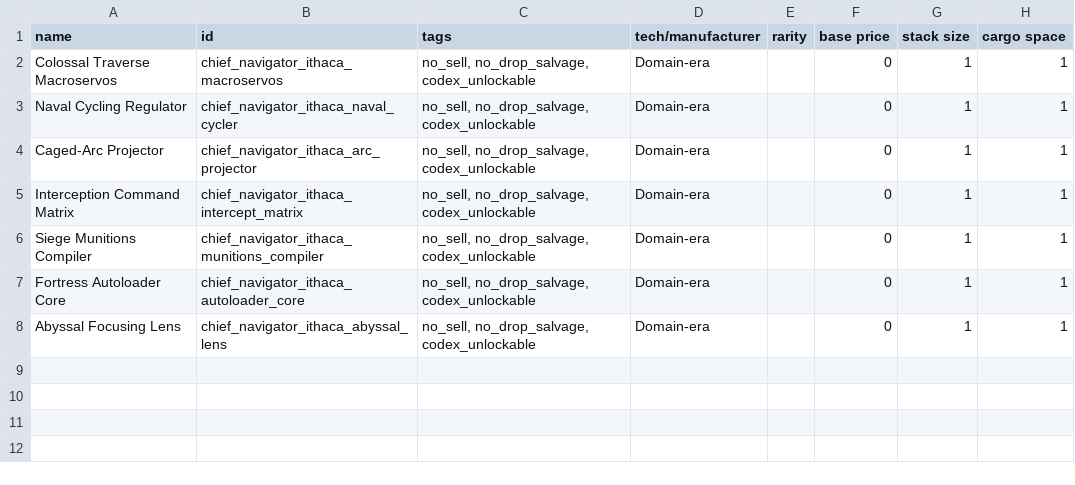
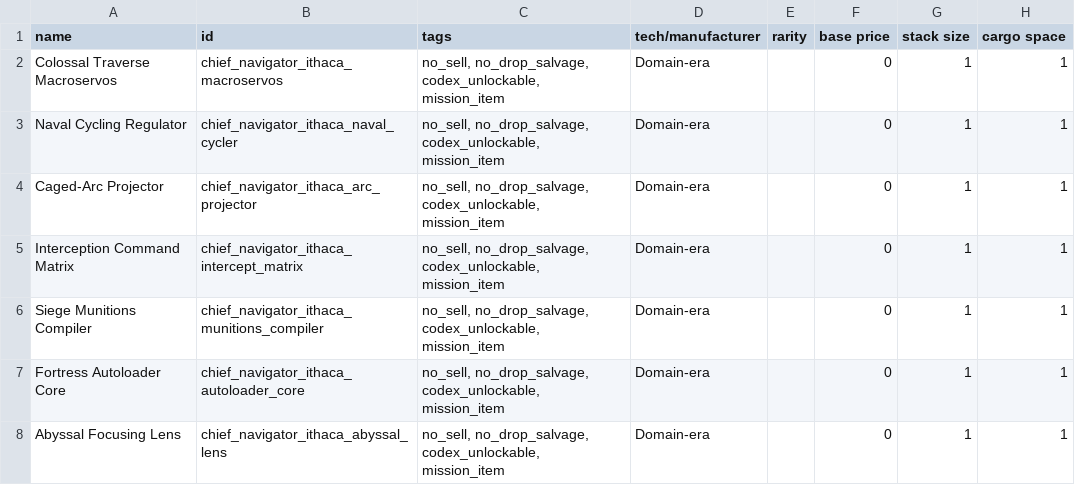
Before and after one commit to c4tntnitro-netizen/Chief-Navigator, a CSV file: data/campaign/special_items.csv, drawn as a sheet; only a part is shown; the diff names each change by its address in the sheet, - before the commit and + after, or states it on an @@ line.

Commit message:
Stage 0.6.4 campaign performance and vignette update

```diff
--- a/data/campaign/special_items.csv
+++ b/data/campaign/special_items.csv
-C2:C8 (tags): no_sell, no_drop_salvage, codex_unlockable
+C2:C8 (tags): no_sell, no_drop_salvage, codex_unlockable, mission_item
```
Also changed, not shown: data/hulls/ship_data.csv, 36 other files.
